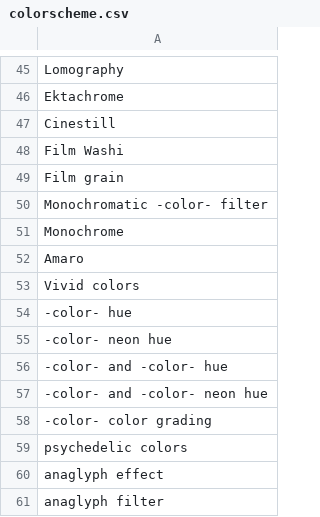
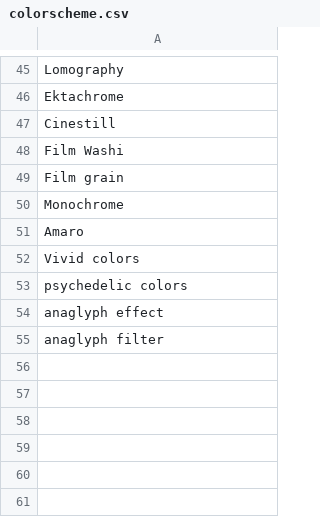
Before and after one commit to Bytom/MazeGuruOnePrompt, a CSV file: csvs/colorscheme.csv, drawn as a sheet; only a part is shown, gaps mark what is left out.

Commit message:
Update colorscheme.csv

```diff
--- a/csvs/colorscheme.csv
+++ b/csvs/colorscheme.csv
@@ -49,3 +49,2 @@ Film Washi
 Film grain
-Monochromatic -color- filter
 Monochrome
@@ -53,7 +52,2 @@ Amaro
 Vivid colors
--color- hue
--color- neon hue
--color- and -color- hue
--color- and -color- neon hue
--color- color grading
 psychedelic colors
```
